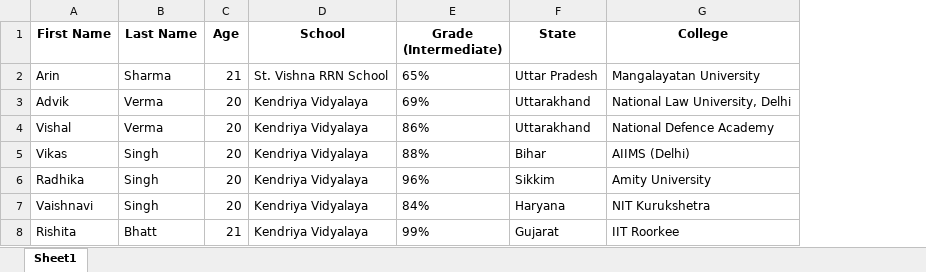
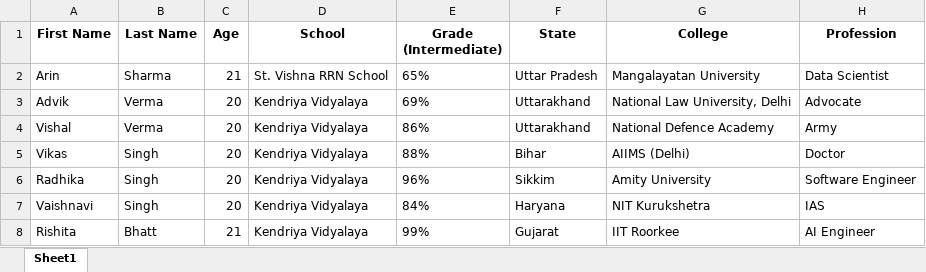
Before and after one commit to virtual-arin/Learning_Time, an Excel workbook: 3.Pandas/data.xlsx, sheet Sheet1, drawn as a sheet; values as stored, in another font and other column widths than the file's, no borders; the diff names each change by its address in the sheet, - before the commit and + after, or states it on an @@ line.

```diff
--- a/3.Pandas/data.xlsx (sheet Sheet1)
+++ b/3.Pandas/data.xlsx (sheet Sheet1)
+column H (Profession), rows 2-8: Data Scientist | Advocate | Army | Doctor | Software Engineer | IAS | AI Engineer
```
Also changed, not shown: 5 other files.
